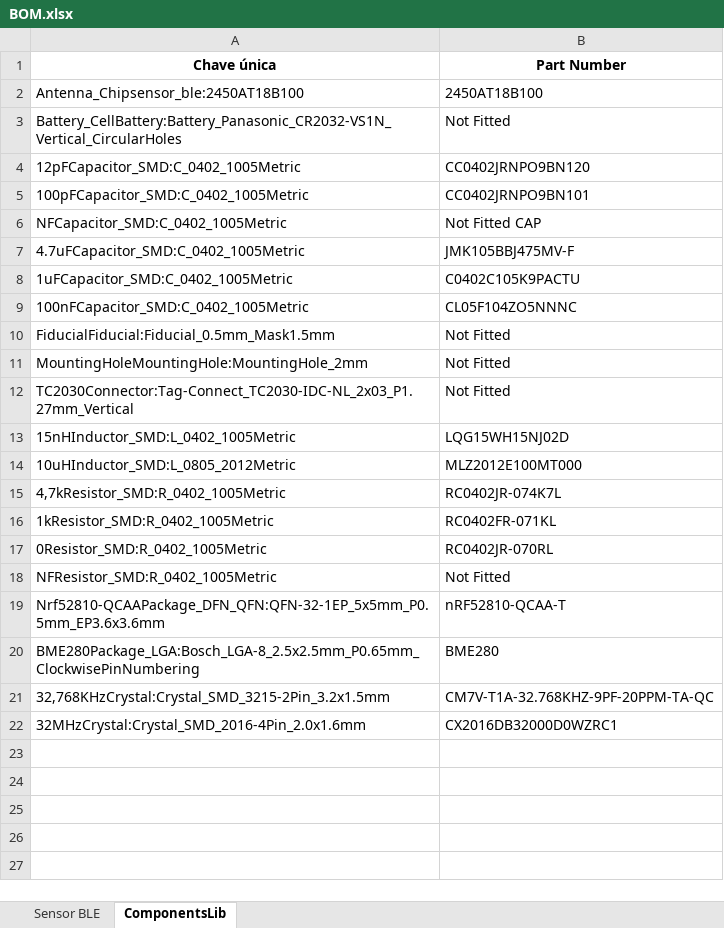
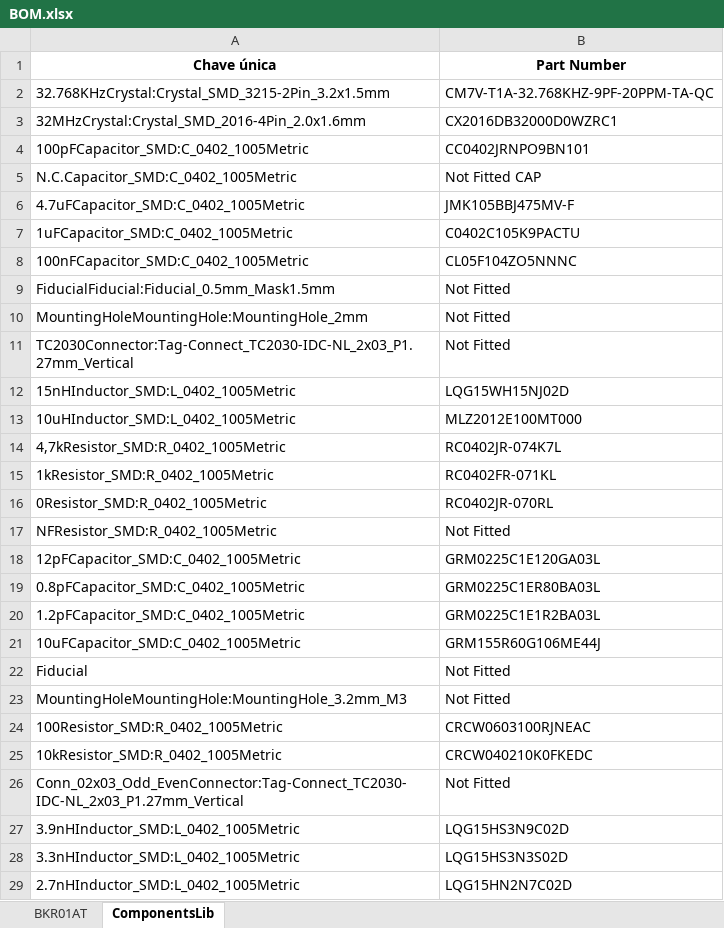
Before and after one commit to larissartemis/BKR01AT, an Excel workbook: BOM.xlsx, sheet ComponentsLib, drawn as a sheet; values as stored, in another font and other column widths than the file's, no borders; removed rows and columns are numbered as before the commit, all else as after; the diff names each change by its address in the sheet, - before the commit and + after, or states it on an @@ line.

```diff
--- a/BOM.xlsx (sheet ComponentsLib)
+++ b/BOM.xlsx (sheet ComponentsLib)
-sheet tab: Sensor BLE
+sheet tab: BKR01AT
-row 2: Antenna_Chipsensor_ble:2450AT18B100 | 2450AT18B100
-row 3: Battery_CellBattery:Battery_Panasonic_CR2032-VS1N_Vertical_CircularHoles | Not Fitted
-row 4: 12pFCapacitor_SMD:C_0402_1005Metric | CC0402JRNPO9BN120
+row 2: 32.768KHzCrystal:Crystal_SMD_3215-2Pin_3.2x1.5mm | CM7V-T1A-32.768KHZ-9PF-20PPM-TA-QC
@@ row 22 moved to row 3: 32MHzCrystal:Crystal_SMD_2016-4Pin_2.0x1… @@
-A5 (Chave única): NFCapacitor_SMD:C_0402_1005Metric
+A5 (Chave única): N.C.Capacitor_SMD:C_0402_1005Metric
-A13 (Chave única): 10uHInductor_SMD:L_0805_2012Metric
+A13 (Chave única): 10uHInductor_SMD:L_0402_1005Metric
-row 19: Nrf52810-QCAAPackage_DFN_QFN:QFN-32-1EP_5x5mm_P0.5mm_EP3.6x3.6mm | nRF52810-QCAA-T
-row 20: BME280Package_LGA:Bosch_LGA-8_2.5x2.5mm_P0.65mm_ClockwisePinNumbering | BME280
-row 21: 32,768KHzCrystal:Crystal_SMD_3215-2Pin_3.2x1.5mm | CM7V-T1A-32.768KHZ-9PF-20PPM-TA-QC
+row 18: 12pFCapacitor_SMD:C_0402_1005Metric | GRM0225C1E120GA03L
+row 19: 0.8pFCapacitor_SMD:C_0402_1005Metric | GRM0225C1ER80BA03L
+row 20: 1.2pFCapacitor_SMD:C_0402_1005Metric | GRM0225C1E1R2BA03L
+row 21: 10uFCapacitor_SMD:C_0402_1005Metric | GRM155R60G106ME44J
+row 22: Fiducial | Not Fitted
+row 23: MountingHoleMountingHole:MountingHole_3.2mm_M3 | Not Fitted
+row 24: 100Resistor_SMD:R_0402_1005Metric | CRCW0603100RJNEAC
+row 25: 10kResistor_SMD:R_0402_1005Metric | CRCW040210K0FKEDC
+row 26: Conn_02x03_Odd_EvenConnector:Tag-Connect_TC2030-IDC-NL_2x03_P1.27mm_Vertical | Not Fitted
+row 27: 3.9nHInductor_SMD:L_0402_1005Metric | LQG15HS3N9C02D
+row 28: 3.3nHInductor_SMD:L_0402_1005Metric | LQG15HS3N3S02D
+row 29: 2.7nHInductor_SMD:L_0402_1005Metric | LQG15HN2N7C02D
```
Also changed, not shown: sheet BKR01AT, 4 other files.
